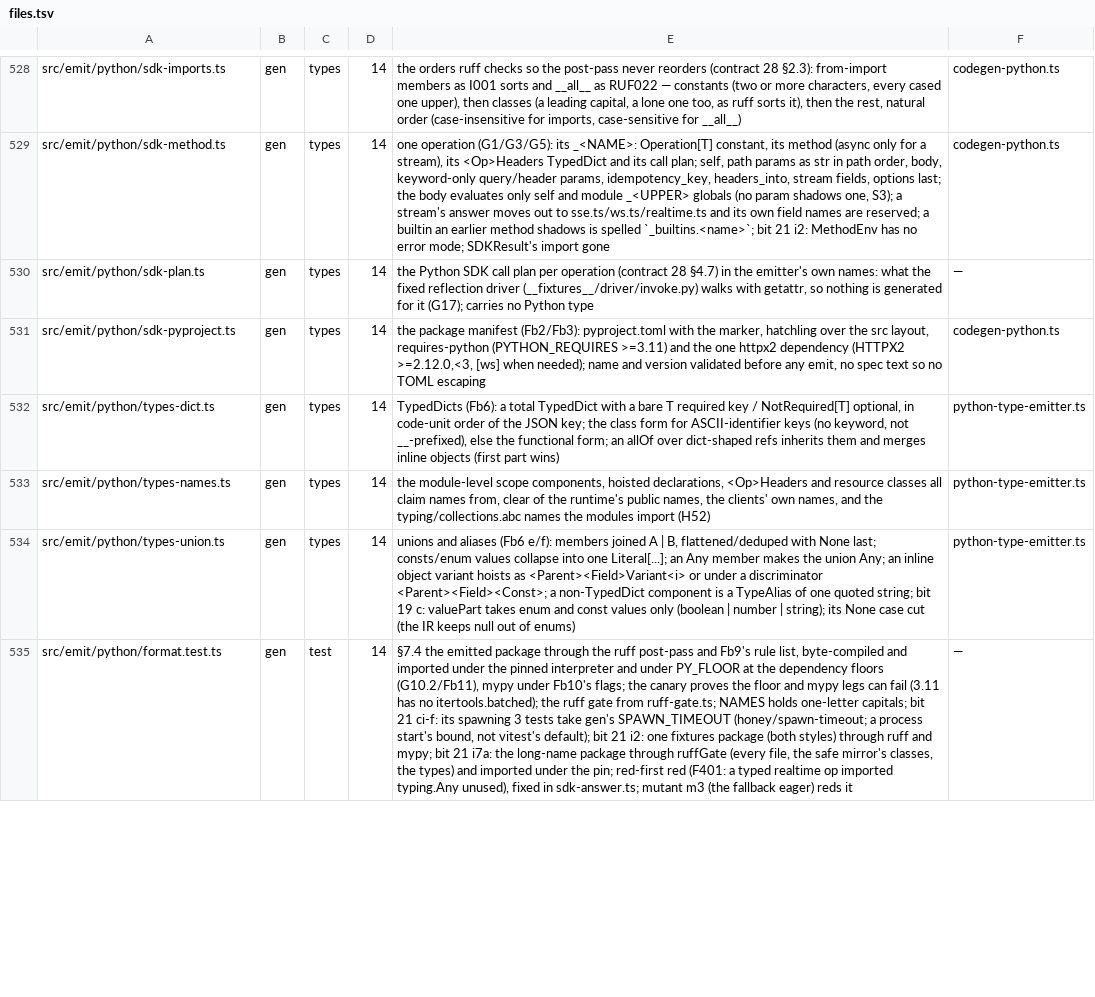
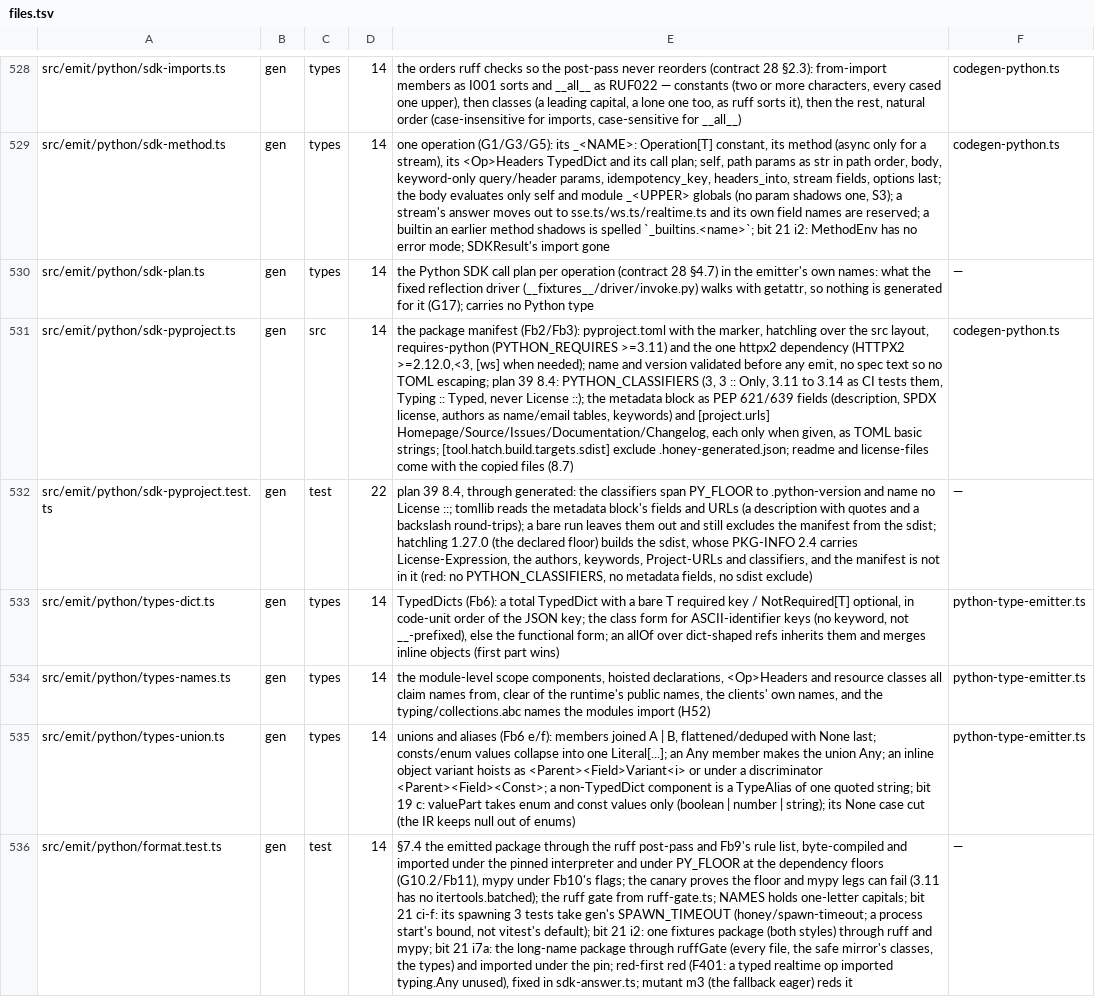
Before and after one commit to lovrozagar/honey, a TSV file: blueprint/files.tsv, drawn as a sheet; only a part is shown, gaps mark what is left out; the diff covers the shown part only; the diff names each change by its address in the sheet, - before the commit and + after, or states it on an @@ line.

Commit message:
feat(gen): the python pyproject carries the metadata block, a PEP 639 license and tested classifiers

```diff
--- a/blueprint/files.tsv
+++ b/blueprint/files.tsv
-C531: types
+C531: src
-E531: …no TOML escaping
+E531: …no TOML escaping; plan 39 8.4: PYTHON_CLASSIFIERS (3, 3 :: Only, 3.11 to 3.14 as CI tests them, Typing :: Typed, never License ::); the metadata block as PEP 621/639 fields (description, SPDX license, authors as name/email tables, keywords) and [project.urls] Homepage/Source/Issues/Documentation/Changelog, each only when given, as TOML basic strings; [tool.hatch.build.targets.sdist] exclude .honey-generated.json; readme and license-files come with the copied files (8.7)
+row 532: src/emit/python/sdk-pyproject.test.ts | gen | test | 22 | plan 39 8.4, through generated: the classifiers span PY_FLOOR to .python-version and name no License ::; tomllib reads the metadata block's fields and URLs (a description with quotes and a backslash round-trips); a bare run leaves them out and still excludes the manifest from the sdist; hatchling 1.27.0 (the declared floor) builds the sdist, whose PKG-INFO 2.4 carries License-Expression, the authors, keywords, Project-URLs and classifiers, and the manifest is not in it (red: no PYTHON_CLASSIFIERS, no metadata fields, no sdist exclude) | —
```
Also changed, not shown: 5 edited cells elsewhere in this file, 9 other files.
